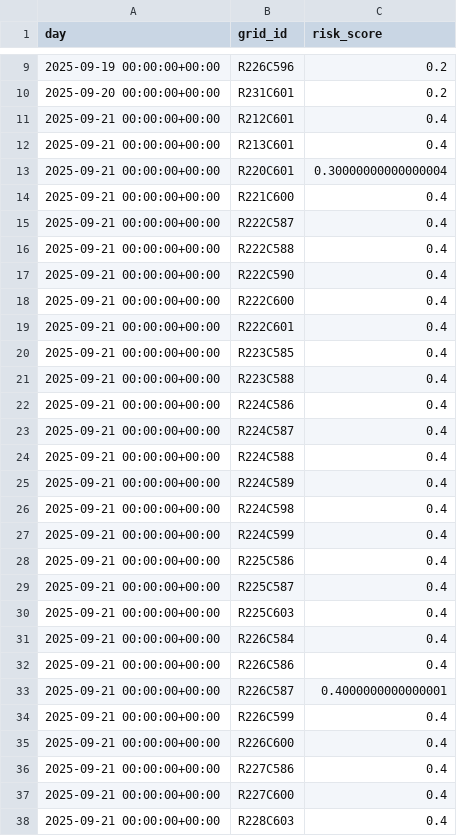
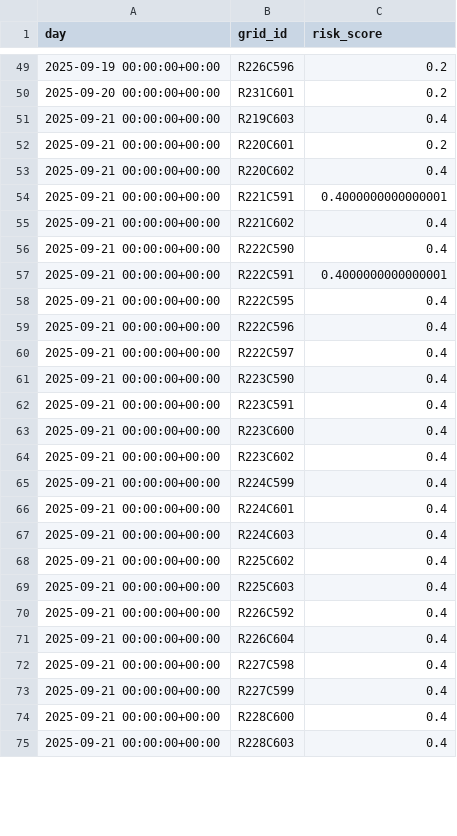
Before and after one commit to JakeMazz-Code/PIPLab3, a CSV file: data/history/daily_grid_risk/risk_20250917.csv, drawn as a sheet; only a part is shown, gaps mark what is left out; the diff covers the shown part only.

```diff
--- a/data/history/daily_grid_risk/risk_20250917.csv
+++ b/data/history/daily_grid_risk/risk_20250917.csv
@@ -10,29 +50,26 @@ day,grid_id,risk_score
 2025-09-20 00:00:00+00:00,R231C601,0.2
-2025-09-21 00:00:00+00:00,R212C601,0.4
-2025-09-21 00:00:00+00:00,R213C601,0.4
-2025-09-21 00:00:00+00:00,R220C601,0.30000000000000004
-2025-09-21 00:00:00+00:00,R221C600,0.4
-2025-09-21 00:00:00+00:00,R222C587,0.4
-2025-09-21 00:00:00+00:00,R222C588,0.4
+2025-09-21 00:00:00+00:00,R219C603,0.4
+2025-09-21 00:00:00+00:00,R220C601,0.2
+2025-09-21 00:00:00+00:00,R220C602,0.4
+2025-09-21 00:00:00+00:00,R221C591,0.4000000000000001
+2025-09-21 00:00:00+00:00,R221C602,0.4
 2025-09-21 00:00:00+00:00,R222C590,0.4
-2025-09-21 00:00:00+00:00,R222C600,0.4
-2025-09-21 00:00:00+00:00,R222C601,0.4
-2025-09-21 00:00:00+00:00,R223C585,0.4
-2025-09-21 00:00:00+00:00,R223C588,0.4
-2025-09-21 00:00:00+00:00,R224C586,0.4
-2025-09-21 00:00:00+00:00,R224C587,0.4
-2025-09-21 00:00:00+00:00,R224C588,0.4
-2025-09-21 00:00:00+00:00,R224C589,0.4
-2025-09-21 00:00:00+00:00,R224C598,0.4
+2025-09-21 00:00:00+00:00,R222C591,0.4000000000000001
+2025-09-21 00:00:00+00:00,R222C595,0.4
+2025-09-21 00:00:00+00:00,R222C596,0.4
+2025-09-21 00:00:00+00:00,R222C597,0.4
+2025-09-21 00:00:00+00:00,R223C590,0.4
+2025-09-21 00:00:00+00:00,R223C591,0.4
+2025-09-21 00:00:00+00:00,R223C600,0.4
+2025-09-21 00:00:00+00:00,R223C602,0.4
 2025-09-21 00:00:00+00:00,R224C599,0.4
-2025-09-21 00:00:00+00:00,R225C586,0.4
-2025-09-21 00:00:00+00:00,R225C587,0.4
+2025-09-21 00:00:00+00:00,R224C601,0.4
+2025-09-21 00:00:00+00:00,R224C603,0.4
+2025-09-21 00:00:00+00:00,R225C602,0.4
 2025-09-21 00:00:00+00:00,R225C603,0.4
-2025-09-21 00:00:00+00:00,R226C584,0.4
-2025-09-21 00:00:00+00:00,R226C586,0.4
-2025-09-21 00:00:00+00:00,R226C587,0.4000000000000001
-2025-09-21 00:00:00+00:00,R226C599,0.4
-2025-09-21 00:00:00+00:00,R226C600,0.4
-2025-09-21 00:00:00+00:00,R227C586,0.4
-2025-09-21 00:00:00+00:00,R227C600,0.4
+2025-09-21 00:00:00+00:00,R226C592,0.4
+2025-09-21 00:00:00+00:00,R226C604,0.4
+2025-09-21 00:00:00+00:00,R227C598,0.4
+2025-09-21 00:00:00+00:00,R227C599,0.4
+2025-09-21 00:00:00+00:00,R228C600,0.4
 2025-09-21 00:00:00+00:00,R228C603,0.4
```
Also changed, not shown: 43 added rows and 8 edited cells elsewhere in this file, data/history/daily_grid_risk/risk_20250914.csv, data/history/daily_grid_risk/risk_20250915.csv, 36 other files.
